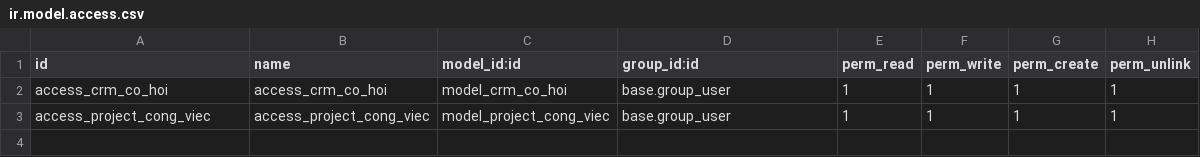
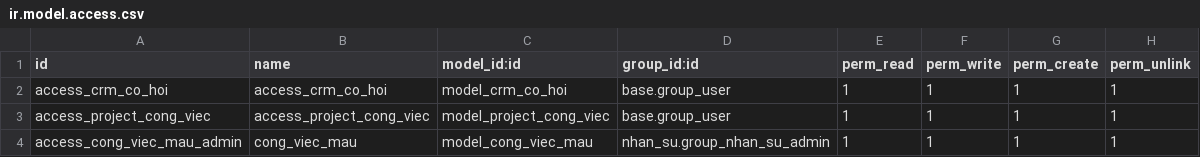
Before and after one commit to kavsir/HN-QTDN-17-01-N13, a CSV file: addons/quan_ly_khach_hang/security/ir.model.access.csv, drawn as a sheet.

```diff
--- a/addons/quan_ly_khach_hang/security/ir.model.access.csv
+++ b/addons/quan_ly_khach_hang/security/ir.model.access.csv
@@ -3 +3,2 @@ access_crm_co_hoi,access_crm_co_hoi,model_crm_co_hoi,base.group_user,1,1,1,1
 access_project_cong_viec,access_project_cong_viec,model_project_cong_viec,base.group_user,1,1,1,1
+access_cong_viec_mau_admin,cong_viec_mau,model_cong_viec_mau,nhan_su.group_nhan_su_admin,1,1,1,1
```
Also changed, not shown: 13 other files.
